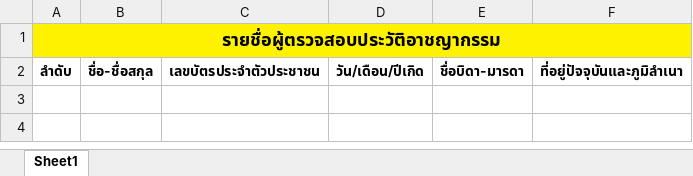
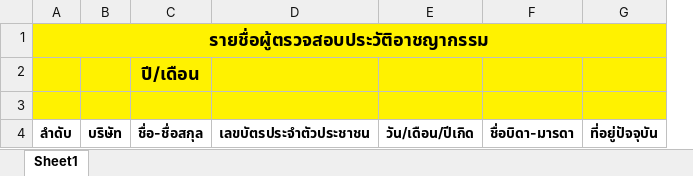
Before and after one commit to pongsirichatkaew/HRCI_backend, an Excel workbook: Template/Template_Criminal.xlsx, sheet Sheet1, drawn as a sheet; values as stored, in another font and other column widths than the file's, no borders; removed rows and columns are numbered as before the commit, all else as after; the diff names each change by its address in the sheet, - before the commit and + after, or states it on an @@ line.

Commit message:
แก้ไขไม่เอาภมูิลำเนาเดิม

```diff
--- a/Template/Template_Criminal.xlsx (sheet Sheet1)
+++ b/Template/Template_Criminal.xlsx (sheet Sheet1)
+column B, row 4: บริษัท
-column F, row 2: ที่อยู่ปัจจุบันและภูมิลำเนา
+column G, row 4: ที่อยู่ปัจจุบัน
+row 2:  |  | ปี/เดือน
+row 3: (empty)
```
Also changed, not shown: Template/Template_Criminal_by.xlsx, 1 other file.
